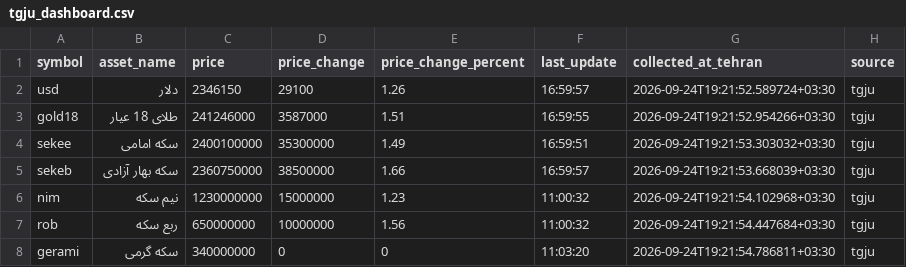
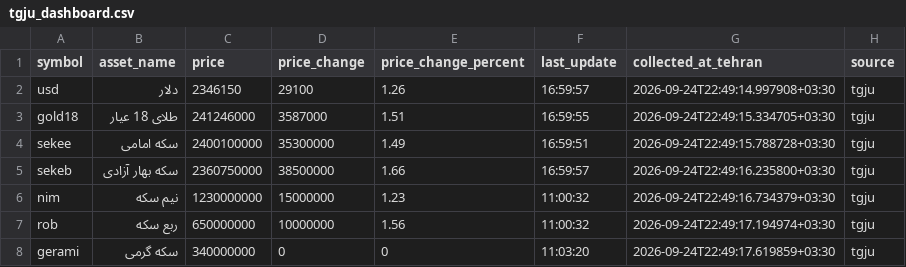
Before and after one commit to mahdi-price-monitor/price-monitor, a CSV file: data/tgju_dashboard.csv, drawn as a sheet.

```diff
--- a/data/tgju_dashboard.csv
+++ b/data/tgju_dashboard.csv
@@ -1,8 +1,8 @@
 symbol,asset_name,price,price_change,price_change_percent,last_update,collected_at_tehran,source
-usd,دلار,2346150,29100,1.26,16:59:57,2026-09-24T19:21:52.589724+03:30,tgju
-gold18,طلای 18 عیار,241246000,3587000,1.51,16:59:55,2026-09-24T19:21:52.954266+03:30,tgju
-sekee,سکه امامی,2400100000,35300000,1.49,16:59:51,2026-09-24T19:21:53.303032+03:30,tgju
-sekeb,سکه بهار آزادی,2360750000,38500000,1.66,16:59:57,2026-09-24T19:21:53.668039+03:30,tgju
-nim,نیم سکه,1230000000,15000000,1.23,11:00:32,2026-09-24T19:21:54.102968+03:30,tgju
-rob,ربع سکه,650000000,10000000,1.56,11:00:32,2026-09-24T19:21:54.447684+03:30,tgju
-gerami,سکه گرمی,340000000,0,0,11:03:20,2026-09-24T19:21:54.786811+03:30,tgju
+usd,دلار,2346150,29100,1.26,16:59:57,2026-09-24T22:49:14.997908+03:30,tgju
+gold18,طلای 18 عیار,241246000,3587000,1.51,16:59:55,2026-09-24T22:49:15.334705+03:30,tgju
+sekee,سکه امامی,2400100000,35300000,1.49,16:59:51,2026-09-24T22:49:15.788728+03:30,tgju
+sekeb,سکه بهار آزادی,2360750000,38500000,1.66,16:59:57,2026-09-24T22:49:16.235800+03:30,tgju
+nim,نیم سکه,1230000000,15000000,1.23,11:00:32,2026-09-24T22:49:16.734379+03:30,tgju
+rob,ربع سکه,650000000,10000000,1.56,11:00:32,2026-09-24T22:49:17.194974+03:30,tgju
+gerami,سکه گرمی,340000000,0,0,11:03:20,2026-09-24T22:49:17.619859+03:30,tgju
```
Also changed, not shown: data/tgju_market_latest.csv, 1 other file.
